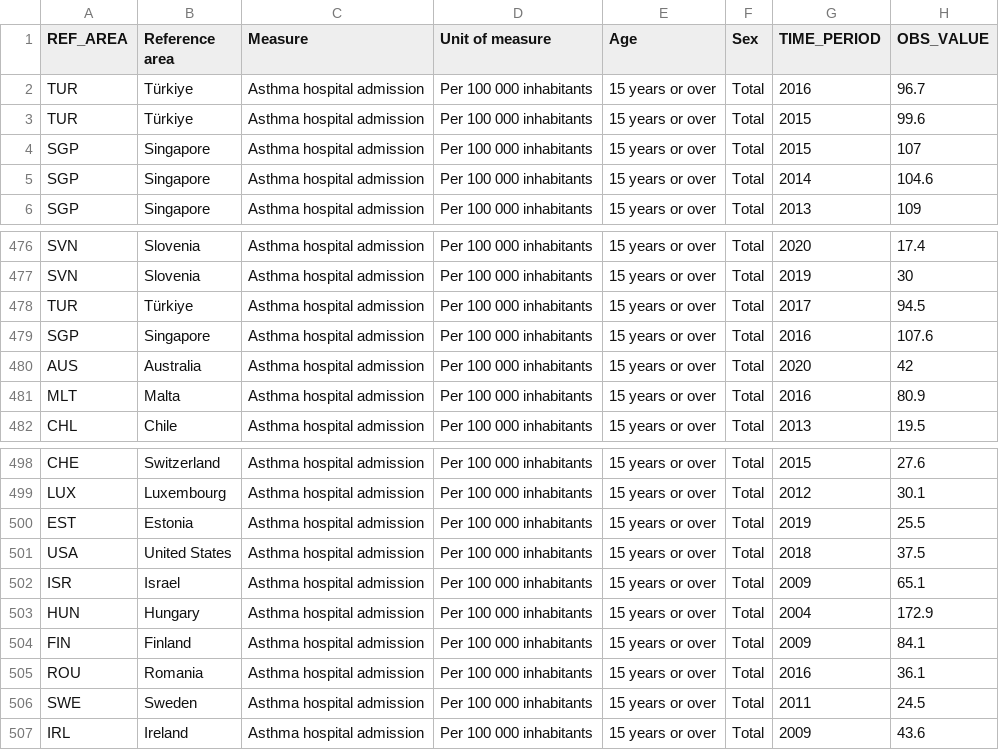
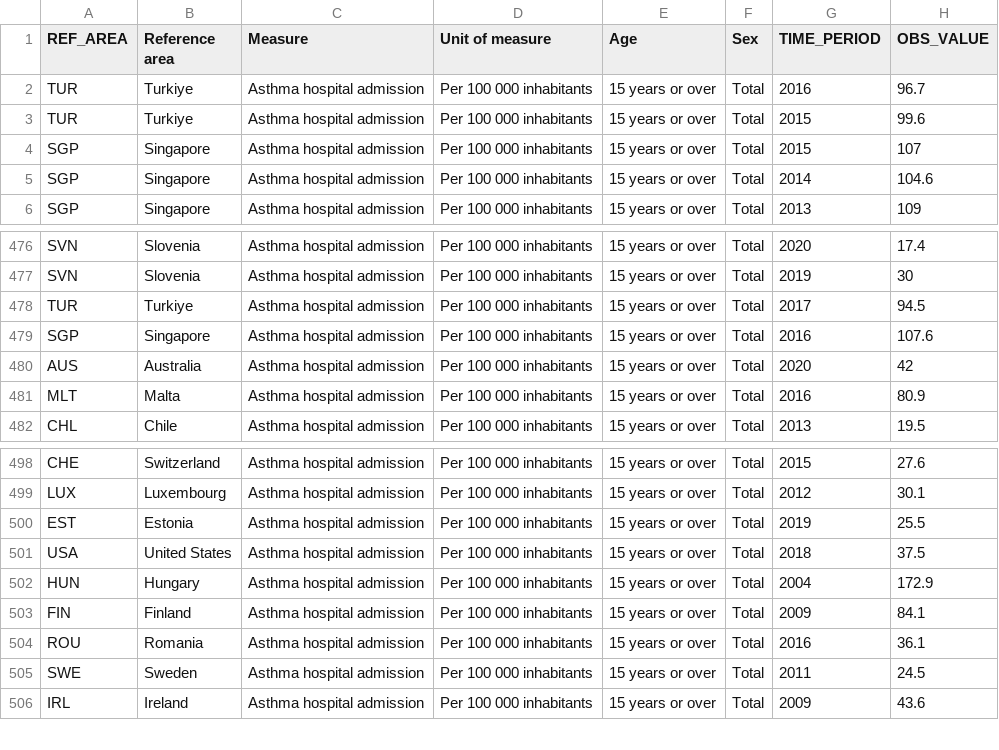
Before and after one commit to Chakablaster/Final-Project, a CSV file: Data/Asthma hospital admission 2000-2020.csv, drawn as a sheet; only a part is shown, gaps mark what is left out.

```diff
--- a/Data/Asthma hospital admission 2000-2020.csv
+++ b/Data/Asthma hospital admission 2000-2020.csv
@@ -1,4 +1,4 @@
 REF_AREA,Reference area,Measure,Unit of measure,Age,Sex,TIME_PERIOD,OBS_VALUE,
-TUR,Türkiye,Asthma hospital admission,Per 100 000 inhabitants,15 years or over,Total,2016,96.7,
-TUR,Türkiye,Asthma hospital admission,Per 100 000 inhabitants,15 years or over,Total,2015,99.6,
+TUR,Turkiye,Asthma hospital admission,Per 100 000 inhabitants,15 years or over,Total,2016,96.7,
+TUR,Turkiye,Asthma hospital admission,Per 100 000 inhabitants,15 years or over,Total,2015,99.6,
 SGP,Singapore,Asthma hospital admission,Per 100 000 inhabitants,15 years or over,Total,2015,107,
@@ -477,3 +477,3 @@ SVN,Slovenia,Asthma hospital admission,Per 100 000 inhabitants,15 years or over,
 SVN,Slovenia,Asthma hospital admission,Per 100 000 inhabitants,15 years or over,Total,2019,30,
-TUR,Türkiye,Asthma hospital admission,Per 100 000 inhabitants,15 years or over,Total,2017,94.5,
+TUR,Turkiye,Asthma hospital admission,Per 100 000 inhabitants,15 years or over,Total,2017,94.5,
 SGP,Singapore,Asthma hospital admission,Per 100 000 inhabitants,15 years or over,Total,2016,107.6,
@@ -501,3 +501,2 @@ EST,Estonia,Asthma hospital admission,Per 100 000 inhabitants,15 years or over,T
 USA,United States,Asthma hospital admission,Per 100 000 inhabitants,15 years or over,Total,2018,37.5,
-ISR,Israel,Asthma hospital admission,Per 100 000 inhabitants,15 years or over,Total,2009,65.1,
 HUN,Hungary,Asthma hospital admission,Per 100 000 inhabitants,15 years or over,Total,2004,172.9,
```
Also changed, not shown: 32 other files.
